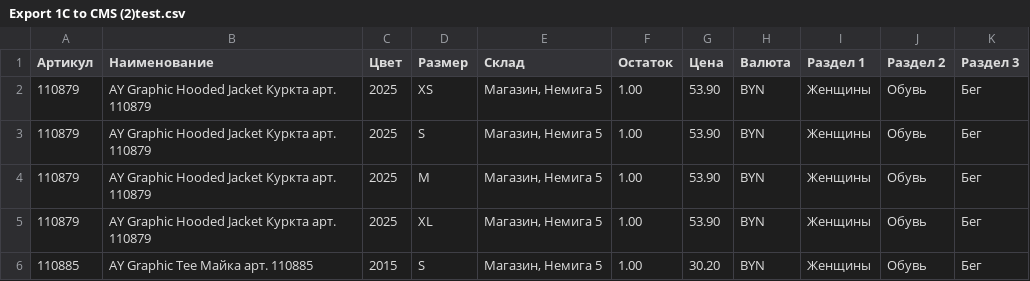
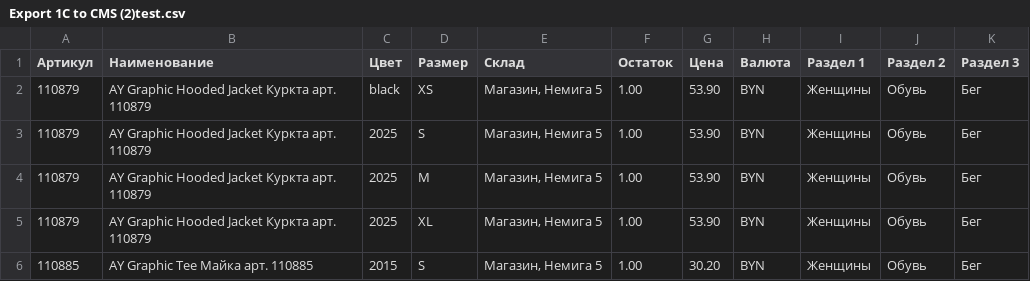
Before and after one commit to media-line/lifesport, a CSV file: upload/Export 1C to CMS (2)test.csv, drawn as a sheet.

```diff
--- a/upload/Export 1C to CMS (2)test.csv
+++ b/upload/Export 1C to CMS (2)test.csv
@@ -1,3 +1,3 @@
 Артикул;Наименование;Цвет;Размер;Склад;Остаток;Цена;Валюта;Раздел 1;Раздел 2;Раздел 3
-110879;AY Graphic Hooded Jacket Куркта арт. 110879;2025;XS;Магазин, Немига 5;1.00;53.90;BYN;Женщины;Обувь;Бег
+110879;AY Graphic Hooded Jacket Куркта арт. 110879;black;XS;Магазин, Немига 5;1.00;53.90;BYN;Женщины;Обувь;Бег
 110879;AY Graphic Hooded Jacket Куркта арт. 110879;2025;S;Магазин, Немига 5;1.00;53.90;BYN;Женщины;Обувь;Бег
```
Also changed, not shown: 1 other file.
